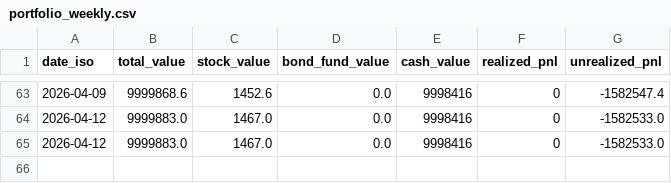
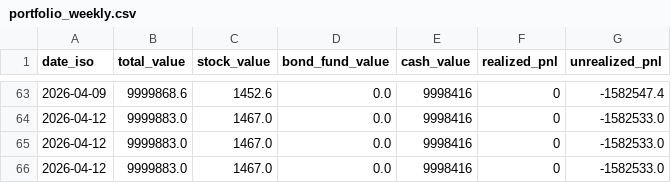
Before and after one commit to KhangDangDesign/IndicatorK, a CSV file: data/portfolio_weekly.csv, drawn as a sheet; only a part is shown, gaps mark what is left out.

```diff
--- a/data/portfolio_weekly.csv
+++ b/data/portfolio_weekly.csv
@@ -65 +65,2 @@ date_iso,total_value,stock_value,bond_fund_value,cash_value,realized_pnl,unreali
 2026-04-12,9999883.0,1467.0,0.0,9998416,0,-1582533.0
+2026-04-12,9999883.0,1467.0,0.0,9998416,0,-1582533.0
```
Also changed, not shown: 4 other files.
